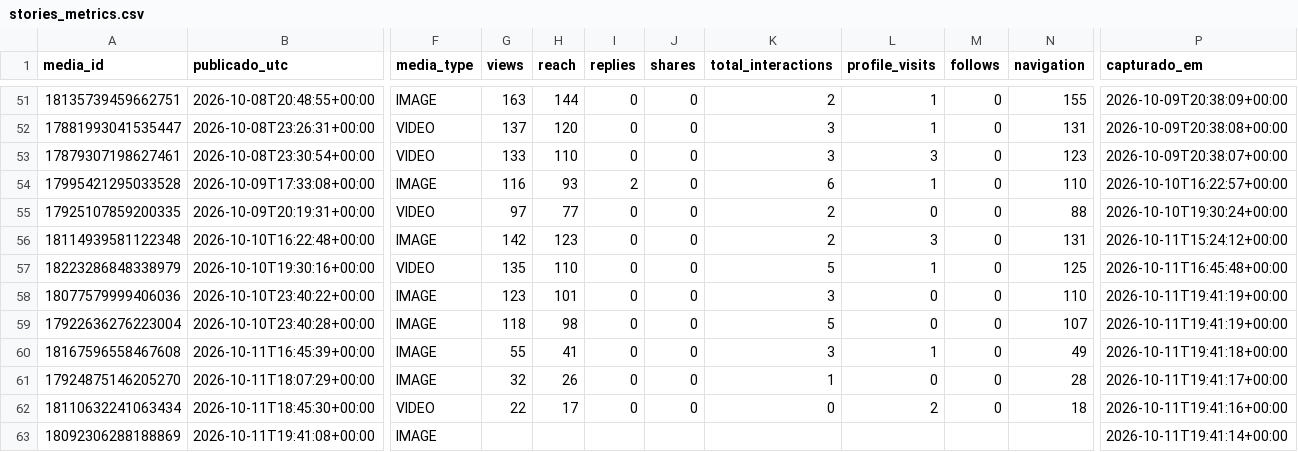
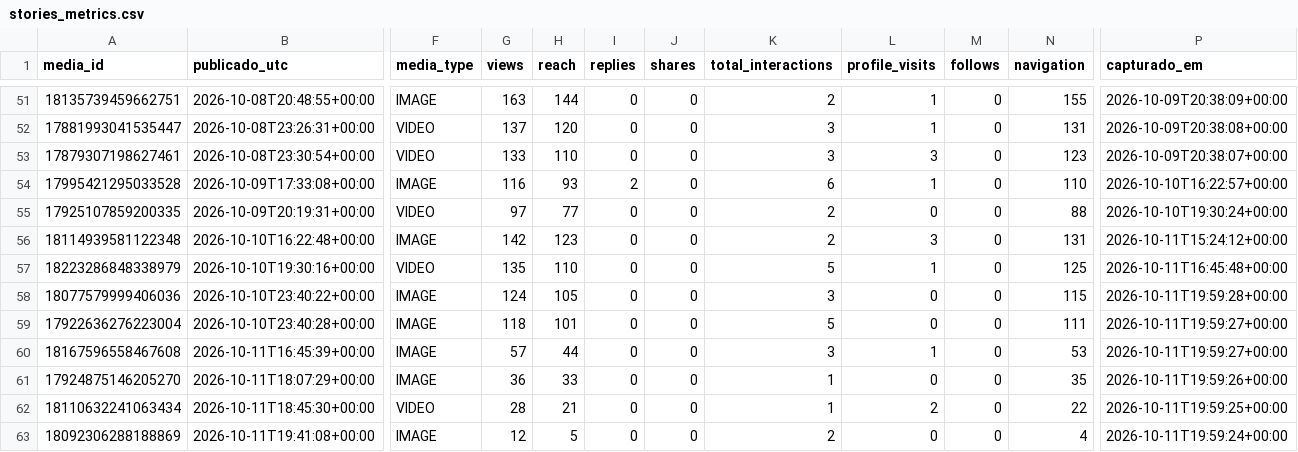
Before and after one commit to trevisollinux/line-insta-poster, a CSV file: state/stories_metrics.csv, drawn as a sheet; only a part is shown, gaps mark what is left out; the diff names each change by its address in the sheet, - before the commit and + after, or states it on an @@ line.

```diff
--- a/state/stories_metrics.csv
+++ b/state/stories_metrics.csv
-G58 (views): 123
+G58 (views): 124
-H58 (reach): 101
+H58 (reach): 105
-N58 (navigation): 110
+N58 (navigation): 115
-P58 (capturado_em): 2026-10-11T19:41:19+00:00
+P58 (capturado_em): 2026-10-11T19:59:28+00:00
-H59 (reach): 98
+H59 (reach): 101
-N59 (navigation): 107
+N59 (navigation): 111
-P59 (capturado_em): 2026-10-11T19:41:19+00:00
+P59 (capturado_em): 2026-10-11T19:59:27+00:00
-G60 (views): 55
+G60 (views): 57
-H60 (reach): 41
+H60 (reach): 44
-N60 (navigation): 49
+N60 (navigation): 53
-P60 (capturado_em): 2026-10-11T19:41:18+00:00
+P60 (capturado_em): 2026-10-11T19:59:27+00:00
-G61 (views): 32
+G61 (views): 36
-H61 (reach): 26
+H61 (reach): 33
-N61 (navigation): 28
+N61 (navigation): 35
-P61 (capturado_em): 2026-10-11T19:41:17+00:00
+P61 (capturado_em): 2026-10-11T19:59:26+00:00
-G62 (views): 22
+G62 (views): 28
-H62 (reach): 17
+H62 (reach): 21
-K62 (total_interactions): 0
+K62 (total_interactions): 1
-N62 (navigation): 18
+N62 (navigation): 22
-P62 (capturado_em): 2026-10-11T19:41:16+00:00
+P62 (capturado_em): 2026-10-11T19:59:25+00:00
-G63 (views): (empty)
+G63 (views): 12
-H63 (reach): (empty)
+H63 (reach): 5
-I63 (replies): (empty)
+I63 (replies): 0
-J63 (shares): (empty)
+J63 (shares): 0
-K63 (total_interactions): (empty)
+K63 (total_interactions): 2
-L63 (profile_visits): (empty)
+L63 (profile_visits): 0
-M63 (follows): (empty)
+M63 (follows): 0
-N63 (navigation): (empty)
+N63 (navigation): 4
-P63 (capturado_em): 2026-10-11T19:41:14+00:00
+P63 (capturado_em): 2026-10-11T19:59:24+00:00
```
Also changed, not shown: state/stories_curva.csv.
